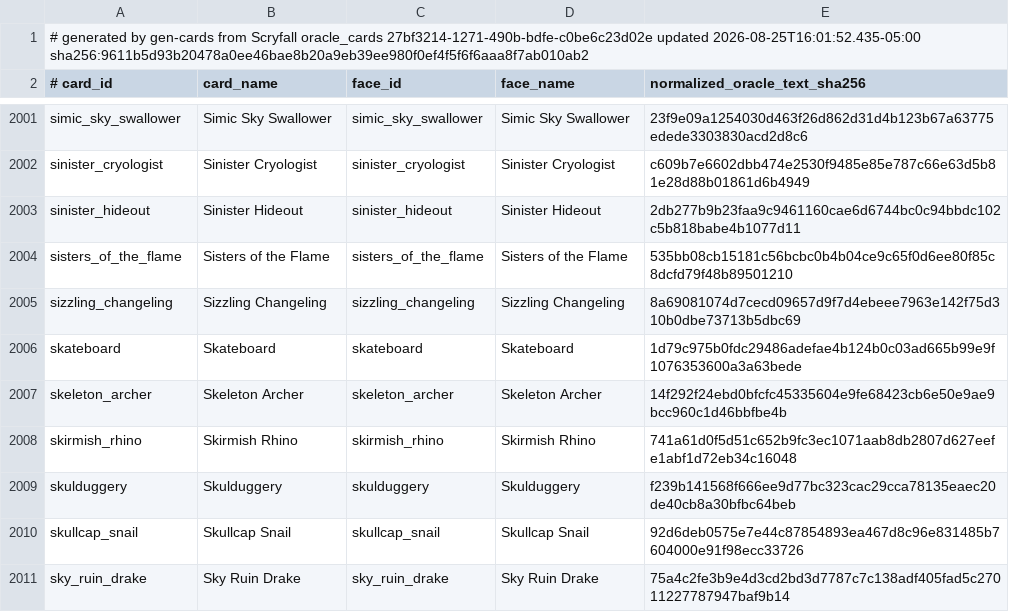
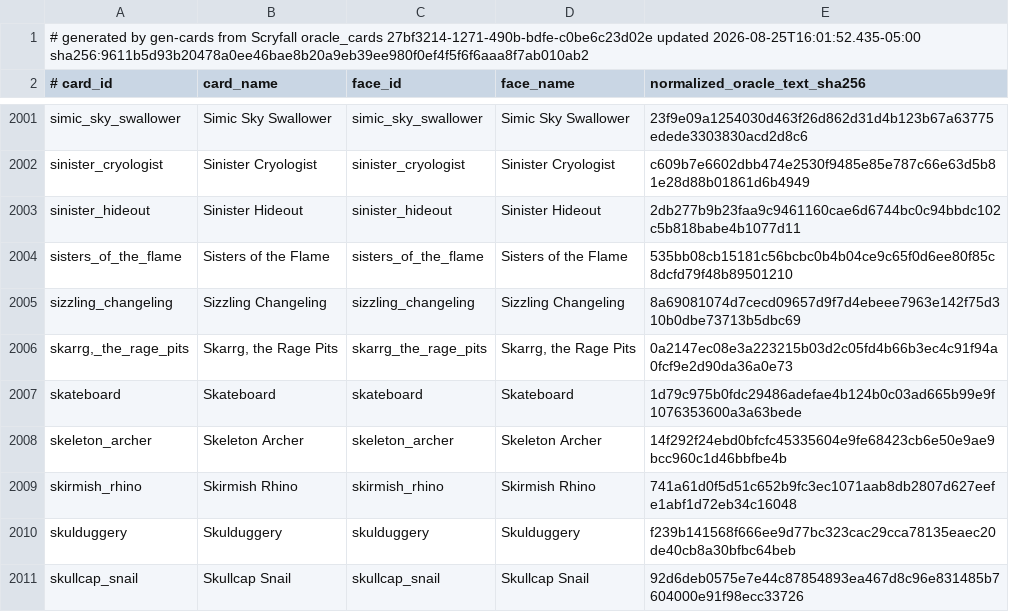
Before and after one commit to pizzaninja188/Cockatrice, a TSV file: tricerules/tricerules-cards/presentation/oracle_fingerprints.tsv, drawn as a sheet; only a part is shown, gaps mark what is left out; the shorter side is filled out with more unchanged rows.

Commit message:
Add Skarrg, the Rage Pits support

```diff
--- a/tricerules/tricerules-cards/presentation/oracle_fingerprints.tsv
+++ b/tricerules/tricerules-cards/presentation/oracle_fingerprints.tsv
@@ -2005,2 +2005,3 @@ sisters_of_the_flame	Sisters of the Flame	sisters_of_the_flame	Sisters of the Fl
 sizzling_changeling	Sizzling Changeling	sizzling_changeling	Sizzling Changeling	8a69081074d7cecd09657d9f7d4ebeee7963e142f75d310b0dbe73713b5dbc69
+skarrg,_the_rage_pits	Skarrg, the Rage Pits	skarrg_the_rage_pits	Skarrg, the Rage Pits	0a2147ec08e3a223215b03d2c05fd4b66b3ec4c91f94a0fcf9e2d90da36a0e73
 skateboard	Skateboard	skateboard	Skateboard	1d79c975b0fdc29486adefae4b124b0c03ad665b99e9f1076353600a3a63bede
```
Also changed, not shown: 5 other files.
